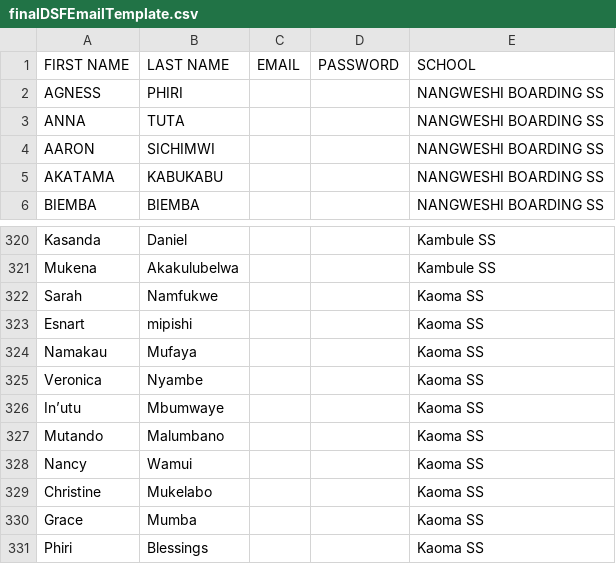
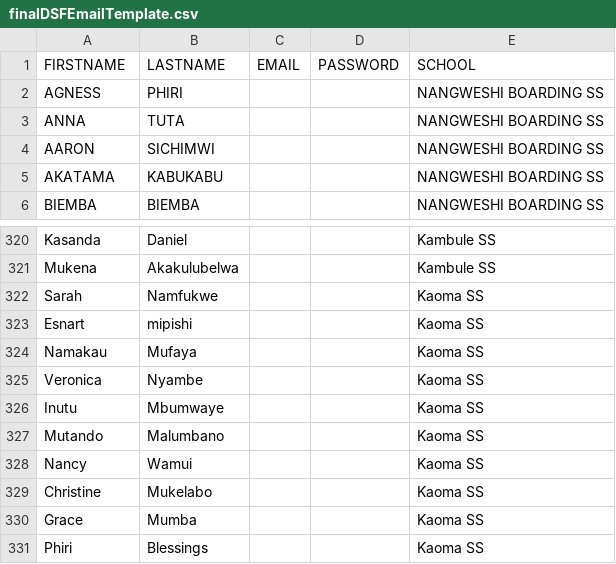
Before and after one commit to Libazisa/DSF-PYTHON-HOST, a CSV file: finalDSFEmailTemplate.csv, drawn as a sheet; only a part is shown, gaps mark what is left out; the diff names each change by its address in the sheet, - before the commit and + after, or states it on an @@ line.

Commit message:
Update finalDSFEmailTemplate.csv

```diff
--- a/finalDSFEmailTemplate.csv
+++ b/finalDSFEmailTemplate.csv
-A1: FIRST NAME
+A1: FIRSTNAME
-B1: LAST NAME
+B1: LASTNAME
-A326: In’utu
+A326: Inutu
```
